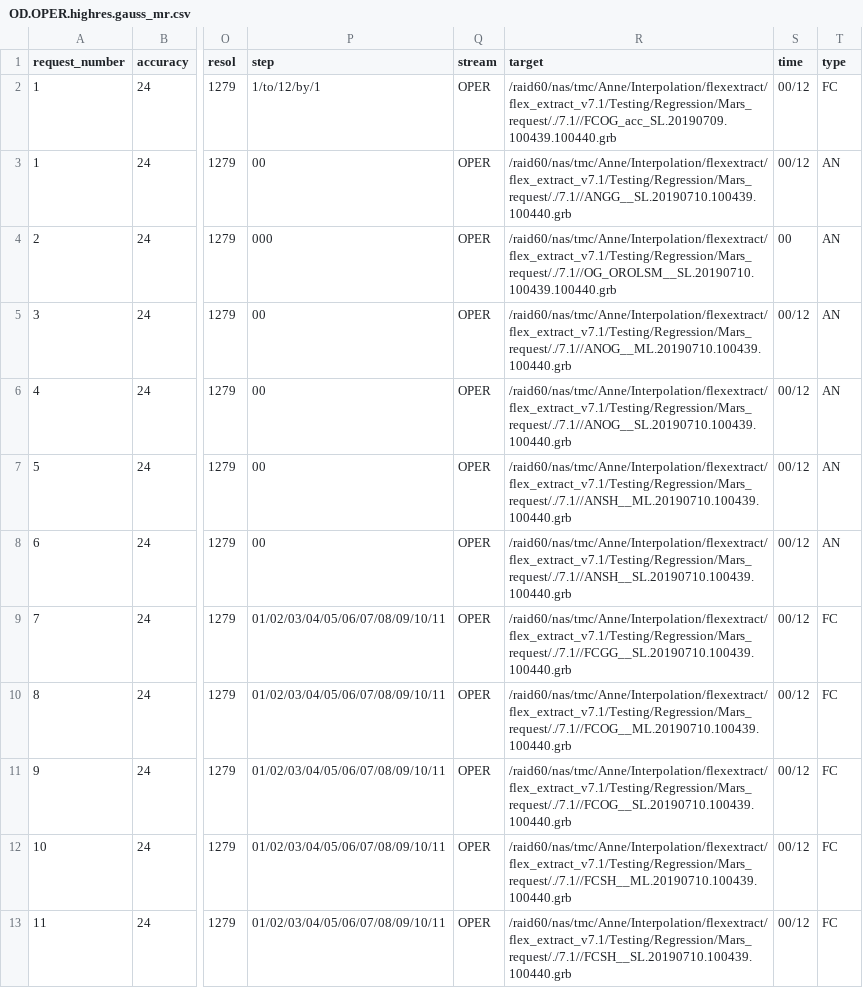
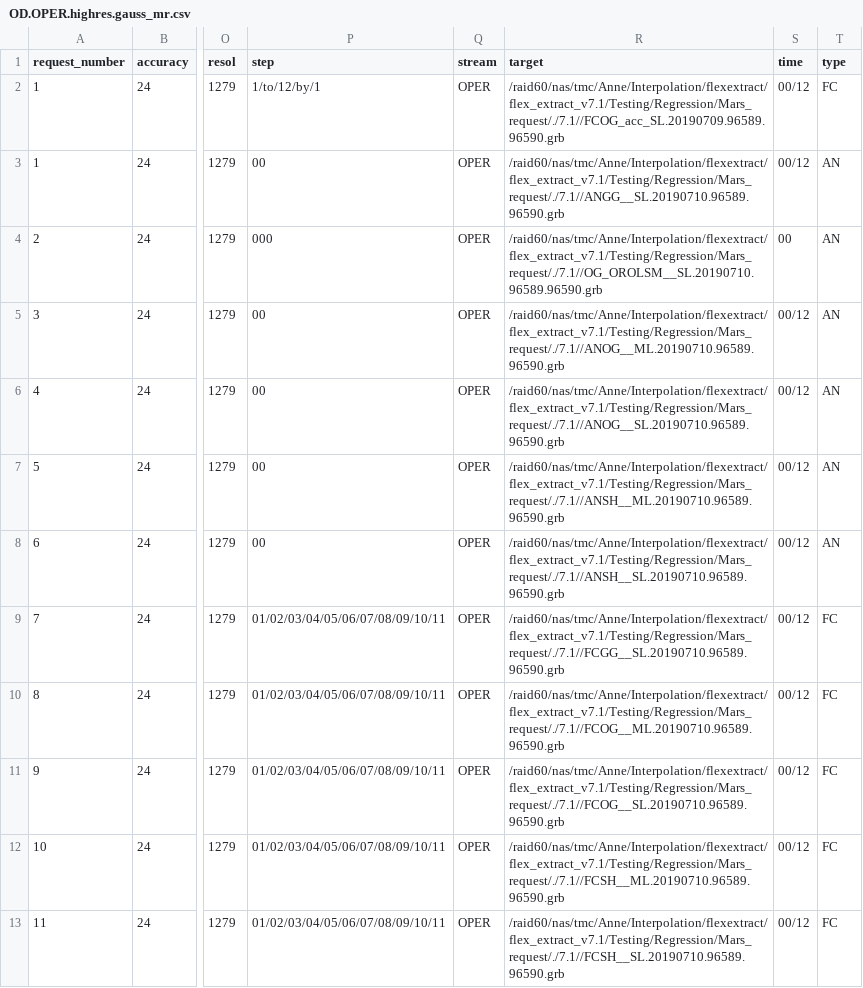
Before and after one commit to 2985578957/flex_extract, a CSV file: Testing/Regression/Mars_request/7.1/OD.OPER.highres.gauss_mr.csv, drawn as a sheet; only a part is shown, gaps mark what is left out; the diff names each change by its address in the sheet, - before the commit and + after, or states it on an @@ line.

```diff
--- a/Testing/Regression/Mars_request/7.1/OD.OPER.highres.gauss_mr.csv
+++ b/Testing/Regression/Mars_request/7.1/OD.OPER.highres.gauss_mr.csv
-R2 (target): /raid60/nas/tmc/Anne/Interpolation/flexextract/flex_extract_v7.1/Testing/Regression/Mars_request/./7.1//FCOG_acc_SL.20190709.100439.100440.grb
+R2 (target): /raid60/nas/tmc/Anne/Interpolation/flexextract/flex_extract_v7.1/Testing/Regression/Mars_request/./7.1//FCOG_acc_SL.20190709.96589.96590.grb
-R3 (target): /raid60/nas/tmc/Anne/Interpolation/flexextract/flex_extract_v7.1/Testing/Regression/Mars_request/./7.1//ANGG__SL.20190710.100439.100440.grb
+R3 (target): /raid60/nas/tmc/Anne/Interpolation/flexextract/flex_extract_v7.1/Testing/Regression/Mars_request/./7.1//ANGG__SL.20190710.96589.96590.grb
-R4 (target): /raid60/nas/tmc/Anne/Interpolation/flexextract/flex_extract_v7.1/Testing/Regression/Mars_request/./7.1//OG_OROLSM__SL.20190710.100439.100440.grb
+R4 (target): /raid60/nas/tmc/Anne/Interpolation/flexextract/flex_extract_v7.1/Testing/Regression/Mars_request/./7.1//OG_OROLSM__SL.20190710.96589.96590.grb
-R5 (target): /raid60/nas/tmc/Anne/Interpolation/flexextract/flex_extract_v7.1/Testing/Regression/Mars_request/./7.1//ANOG__ML.20190710.100439.100440.grb
+R5 (target): /raid60/nas/tmc/Anne/Interpolation/flexextract/flex_extract_v7.1/Testing/Regression/Mars_request/./7.1//ANOG__ML.20190710.96589.96590.grb
-R6 (target): /raid60/nas/tmc/Anne/Interpolation/flexextract/flex_extract_v7.1/Testing/Regression/Mars_request/./7.1//ANOG__SL.20190710.100439.100440.grb
+R6 (target): /raid60/nas/tmc/Anne/Interpolation/flexextract/flex_extract_v7.1/Testing/Regression/Mars_request/./7.1//ANOG__SL.20190710.96589.96590.grb
-R7 (target): /raid60/nas/tmc/Anne/Interpolation/flexextract/flex_extract_v7.1/Testing/Regression/Mars_request/./7.1//ANSH__ML.20190710.100439.100440.grb
+R7 (target): /raid60/nas/tmc/Anne/Interpolation/flexextract/flex_extract_v7.1/Testing/Regression/Mars_request/./7.1//ANSH__ML.20190710.96589.96590.grb
-R8 (target): /raid60/nas/tmc/Anne/Interpolation/flexextract/flex_extract_v7.1/Testing/Regression/Mars_request/./7.1//ANSH__SL.20190710.100439.100440.grb
+R8 (target): /raid60/nas/tmc/Anne/Interpolation/flexextract/flex_extract_v7.1/Testing/Regression/Mars_request/./7.1//ANSH__SL.20190710.96589.96590.grb
-R9 (target): /raid60/nas/tmc/Anne/Interpolation/flexextract/flex_extract_v7.1/Testing/Regression/Mars_request/./7.1//FCGG__SL.20190710.100439.100440.grb
+R9 (target): /raid60/nas/tmc/Anne/Interpolation/flexextract/flex_extract_v7.1/Testing/Regression/Mars_request/./7.1//FCGG__SL.20190710.96589.96590.grb
-R10 (target): /raid60/nas/tmc/Anne/Interpolation/flexextract/flex_extract_v7.1/Testing/Regression/Mars_request/./7.1//FCOG__ML.20190710.100439.100440.grb
+R10 (target): /raid60/nas/tmc/Anne/Interpolation/flexextract/flex_extract_v7.1/Testing/Regression/Mars_request/./7.1//FCOG__ML.20190710.96589.96590.grb
-R11 (target): /raid60/nas/tmc/Anne/Interpolation/flexextract/flex_extract_v7.1/Testing/Regression/Mars_request/./7.1//FCOG__SL.20190710.100439.100440.grb
+R11 (target): /raid60/nas/tmc/Anne/Interpolation/flexextract/flex_extract_v7.1/Testing/Regression/Mars_request/./7.1//FCOG__SL.20190710.96589.96590.grb
-R12 (target): /raid60/nas/tmc/Anne/Interpolation/flexextract/flex_extract_v7.1/Testing/Regression/Mars_request/./7.1//FCSH__ML.20190710.100439.100440.grb
+R12 (target): /raid60/nas/tmc/Anne/Interpolation/flexextract/flex_extract_v7.1/Testing/Regression/Mars_request/./7.1//FCSH__ML.20190710.96589.96590.grb
-R13 (target): /raid60/nas/tmc/Anne/Interpolation/flexextract/flex_extract_v7.1/Testing/Regression/Mars_request/./7.1//FCSH__SL.20190710.100439.100440.grb
+R13 (target): /raid60/nas/tmc/Anne/Interpolation/flexextract/flex_extract_v7.1/Testing/Regression/Mars_request/./7.1//FCSH__SL.20190710.96589.96590.grb
```
Also changed, not shown: Testing/Regression/Mars_request/7.1/EI_mr.csv, Testing/Regression/Mars_request/7.1/OD.ELDA.FC.eta.ens.double_mr.csv, 18 other files.
